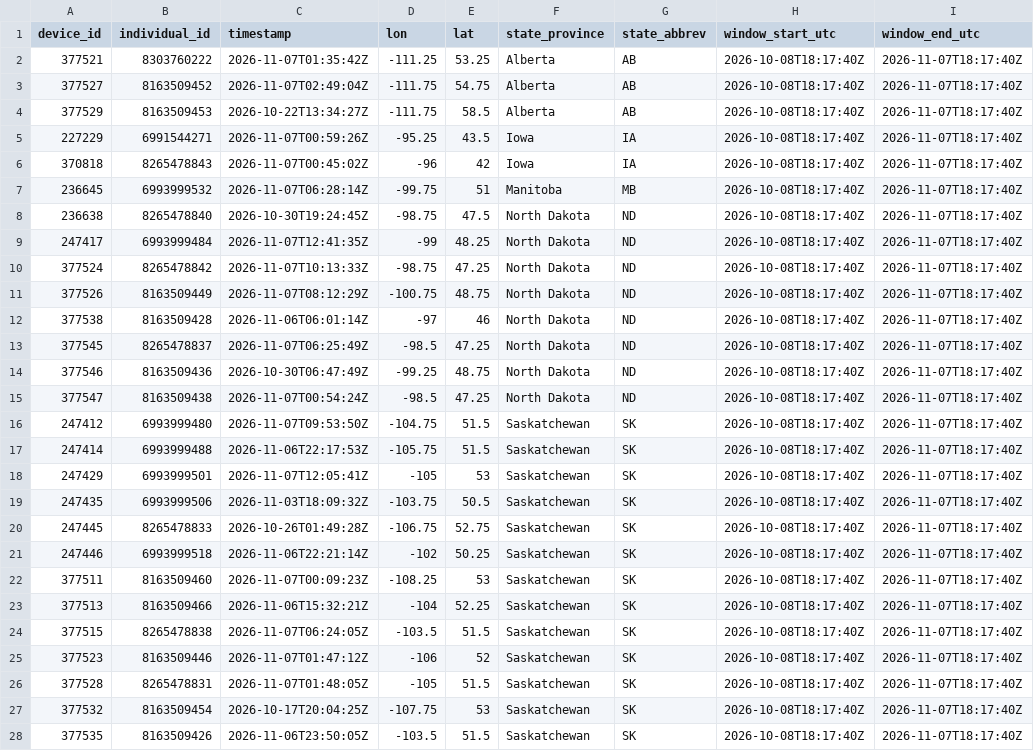
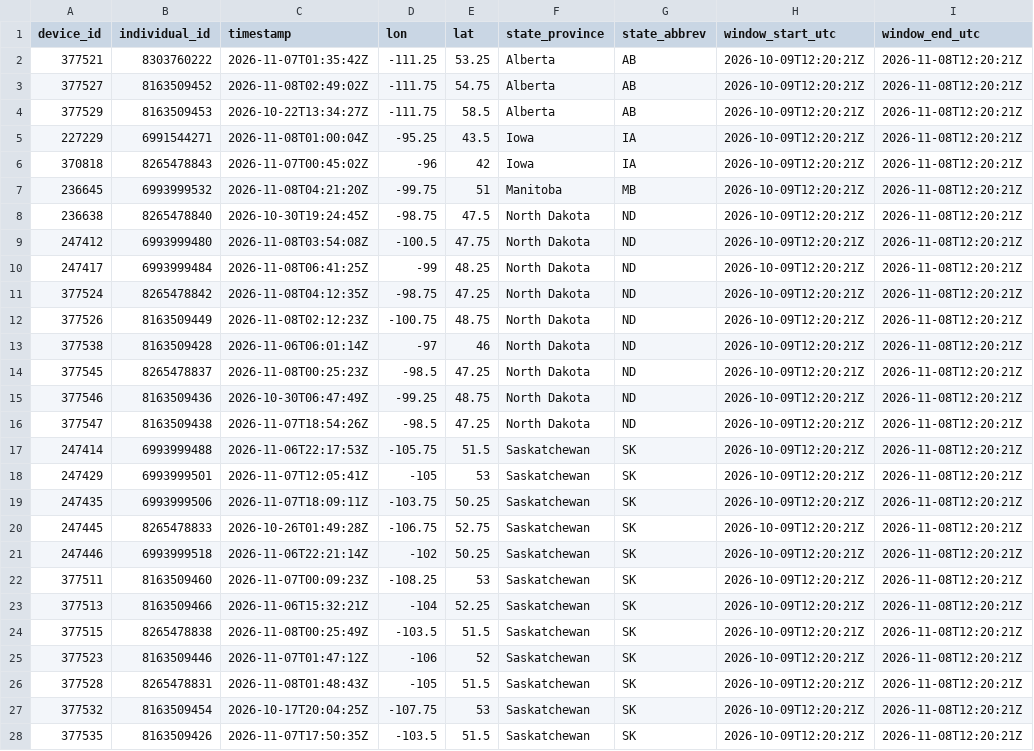
Before and after one commit to askrenr/TransmitterUpdate, a CSV file: docs/data/device_state_province.csv, drawn as a sheet; only a part is shown; removed rows and columns are numbered as before the commit, all else as after; the diff covers the shown part only; the diff names each change by its address in the sheet, - before the commit and + after, or states it on an @@ line.

```diff
--- a/docs/data/device_state_province.csv
+++ b/docs/data/device_state_province.csv
-H2:H8 (window_start_utc): 2026-10-08T18:17:40Z
+H2:H8 (window_start_utc): 2026-10-09T12:20:21Z
-I2:I8 (window_end_utc): 2026-11-07T18:17:40Z
+I2:I8 (window_end_utc): 2026-11-08T12:20:21Z
-C3 (timestamp): 2026-11-07T02:49:04Z
+C3 (timestamp): 2026-11-08T02:49:02Z
-C5 (timestamp): 2026-11-07T00:59:26Z
+C5 (timestamp): 2026-11-08T01:00:04Z
-C7 (timestamp): 2026-11-07T06:28:14Z
+C7 (timestamp): 2026-11-08T04:21:20Z
+row 9: 247412 | 6993999480 | 2026-11-08T03:54:08Z | -100.5 | 47.75 | North Dakota | ND | 2026-10-09T12:20:21Z | 2026-11-08T12:20:21Z
-C10 (timestamp): 2026-11-07T12:41:35Z
+C10 (timestamp): 2026-11-08T06:41:25Z
-H10:H16 (window_start_utc): 2026-10-08T18:17:40Z
+H10:H16 (window_start_utc): 2026-10-09T12:20:21Z
-I10:I16 (window_end_utc): 2026-11-07T18:17:40Z
+I10:I16 (window_end_utc): 2026-11-08T12:20:21Z
-C11 (timestamp): 2026-11-07T10:13:33Z
+C11 (timestamp): 2026-11-08T04:12:35Z
-C12 (timestamp): 2026-11-07T08:12:29Z
+C12 (timestamp): 2026-11-08T02:12:23Z
-C14 (timestamp): 2026-11-07T06:25:49Z
+C14 (timestamp): 2026-11-08T00:25:23Z
-C16 (timestamp): 2026-11-07T00:54:24Z
+C16 (timestamp): 2026-11-07T18:54:26Z
-row 16: 247412 | 6993999480 | 2026-11-07T09:53:50Z | -104.75 | 51.5 | Saskatchewan | SK | 2026-10-08T18:17:40Z | 2026-11-07T18:17:40Z
-H17:H28 (window_start_utc): 2026-10-08T18:17:40Z
+H17:H28 (window_start_utc): 2026-10-09T12:20:21Z
-I17:I28 (window_end_utc): 2026-11-07T18:17:40Z
+I17:I28 (window_end_utc): 2026-11-08T12:20:21Z
-C19 (timestamp): 2026-11-03T18:09:32Z
+C19 (timestamp): 2026-11-07T18:09:11Z
-E19 (lat): 50.5
+E19 (lat): 50.25
-C24 (timestamp): 2026-11-07T06:24:05Z
+C24 (timestamp): 2026-11-08T00:25:49Z
-C26 (timestamp): 2026-11-07T01:48:05Z
+C26 (timestamp): 2026-11-08T01:48:43Z
-C28 (timestamp): 2026-11-06T23:50:05Z
+C28 (timestamp): 2026-11-07T17:50:35Z
```
Also changed, not shown: 16 edited cells elsewhere in this file, docs/data/device_migration_metrics.csv, docs/data/state_province_proportions.csv, 8 other files.
